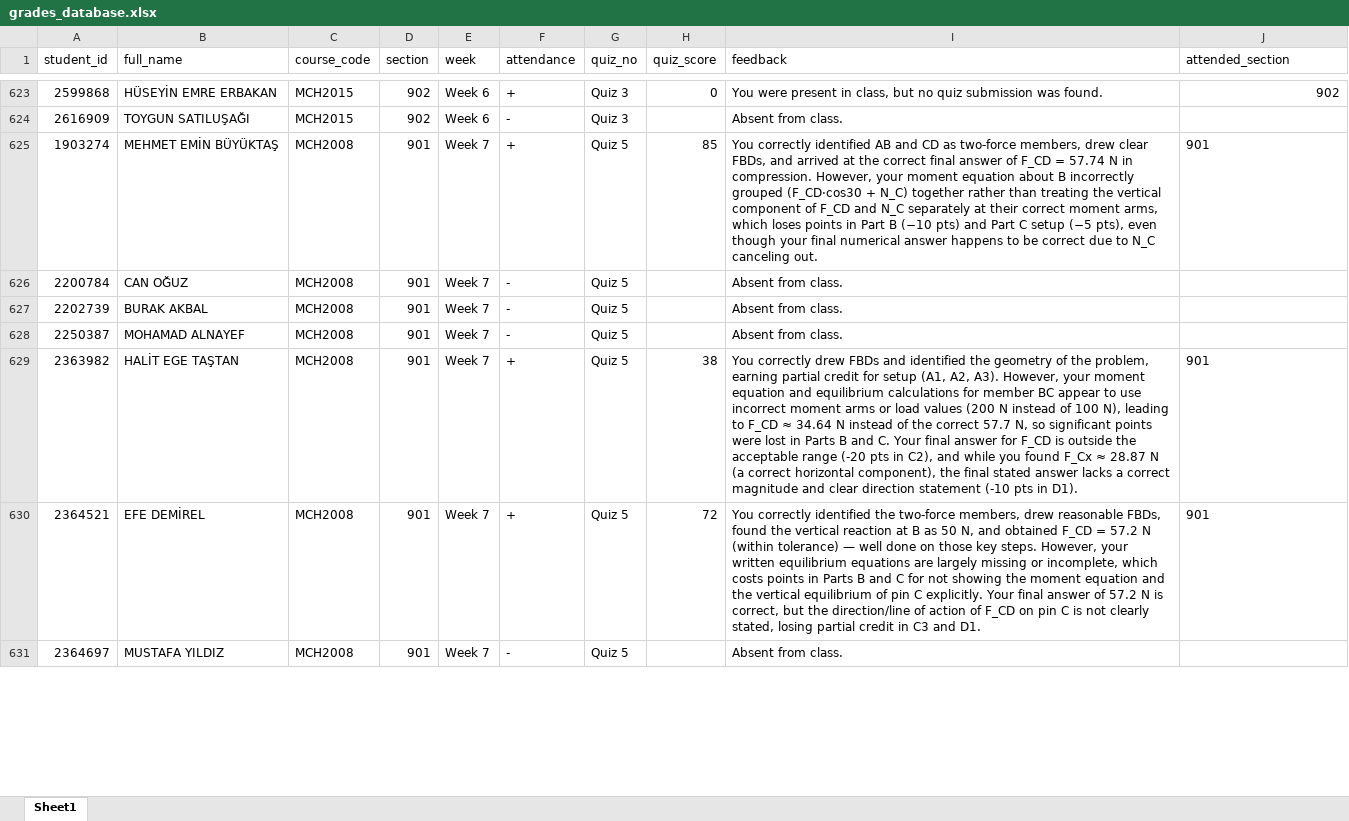
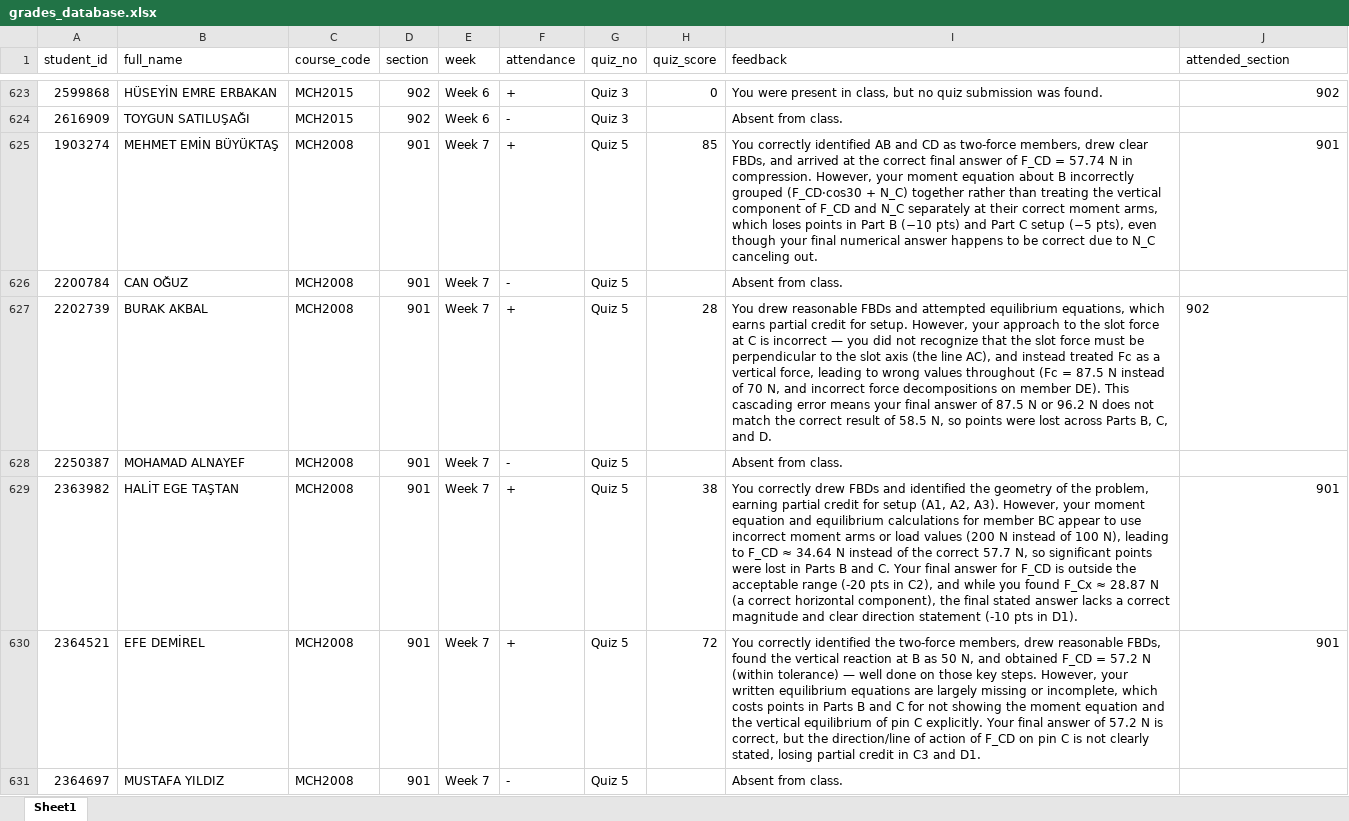
Before and after one commit to gokhangulser0/bau-course-portal, an Excel workbook: grades_database.xlsx, sheet Sheet1, drawn as a sheet; only a part is shown, gaps mark what is left out; values as stored, in another font and other column widths than the file's, no borders; the diff covers the shown part only; the diff names each change by its address in the sheet, - before the commit and + after, or states it on an @@ line.

```diff
--- a/grades_database.xlsx (sheet Sheet1)
+++ b/grades_database.xlsx (sheet Sheet1)
-J625 alignment: left
+J625 alignment: right
-F627 (attendance): -
+F627 (attendance): +
-H627 (quiz_score): (empty)
+H627 (quiz_score): 28
-I627 (feedback): Absent from class.
+I627 (feedback): You drew reasonable FBDs and attempted equilibrium equations, which earns partial credit for setup. However, your approach to the slot force at C is incorrect — you did not recognize that the slot force must be perpendicular to the slot axis (the line AC), and instead treated Fc as a vertical force, leading to wrong values throughout (Fc = 87.5 N instead of 70 N, and incorrect force decompositions on member DE). This cascading error means your final answer of 87.5 N or 96.2 N does not match the correct result of 58.5 N, so points were lost across Parts B, C, and D.
-J627 (attended_section): (empty)
+J627 (attended_section): 902
-J629:J630 alignment: left
+J629:J630 alignment: right
```
Also changed, not shown: 32 added rows and cell formats elsewhere in this sheet, 1 other file.
